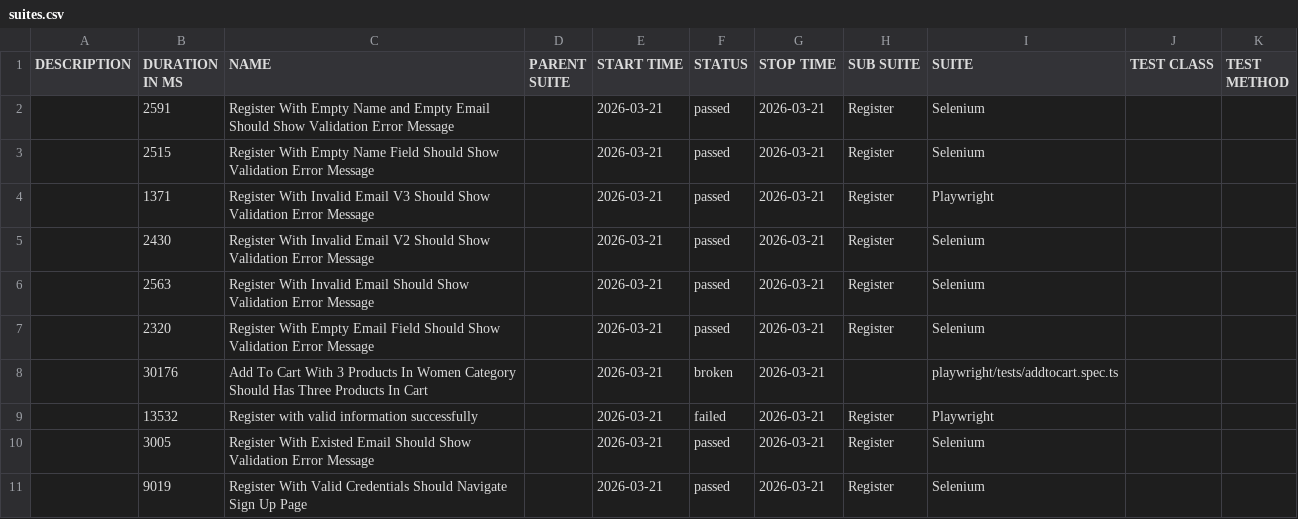
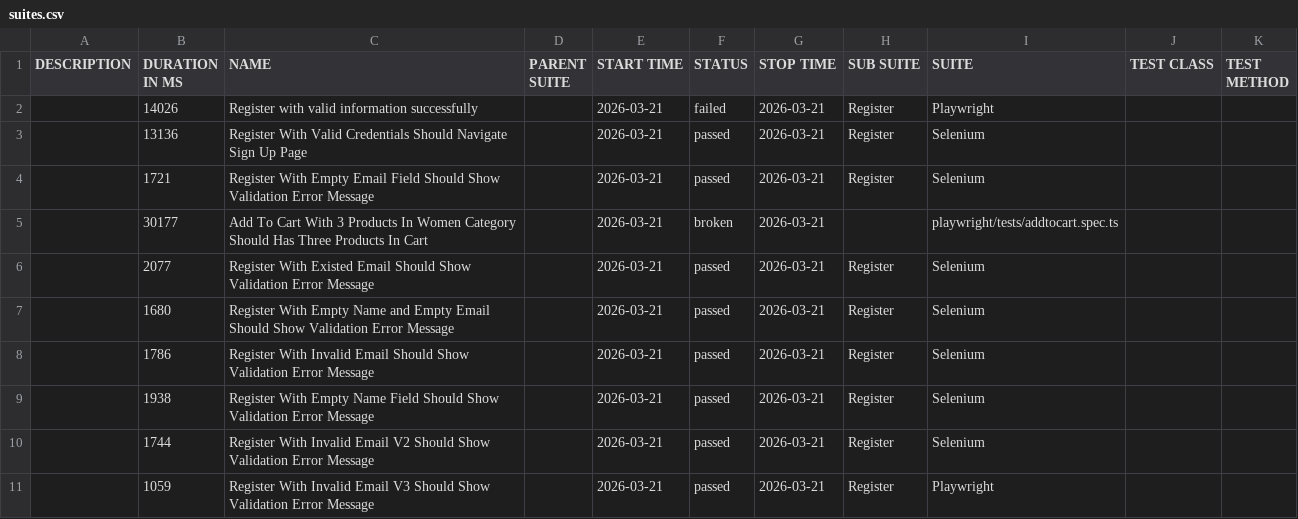
Before and after one commit to NguyenHongPhong/QA-automation-robot, a CSV file: data/suites.csv, drawn as a sheet.

```diff
--- a/data/suites.csv
+++ b/data/suites.csv
@@ -1,11 +1,11 @@
 "DESCRIPTION","DURATION IN MS","NAME","PARENT SUITE","START TIME","STATUS","STOP TIME","SUB SUITE","SUITE","TEST CLASS","TEST METHOD"
-"","2591","Register With Empty Name and Empty Email Should Show Validation Error Message","","2026-03-21","passed","2026-03-21","Register","Selenium","",""
-"","2515","Register With Empty Name Field Should Show Validation Error Message","","2026-03-21","passed","2026-03-21","Register","Selenium","",""
-"","1371","Register With Invalid Email V3 Should Show Validation Error Message","","2026-03-21","passed","2026-03-21","Register","Playwright","",""
-"","2430","Register With Invalid Email V2 Should Show Validation Error Message","","2026-03-21","passed","2026-03-21","Register","Selenium","",""
-"","2563","Register With Invalid Email Should Show Validation Error Message","","2026-03-21","passed","2026-03-21","Register","Selenium","",""
-"","2320","Register With Empty Email Field Should Show Validation Error Message","","2026-03-21","passed","2026-03-21","Register","Selenium","",""
-"","30176","Add To Cart With 3 Products In Women Category Should Has Three Products In Cart","","2026-03-21","broken","2026-03-21","","playwright/tests/addtocart.spec.ts","",""
-"","13532","Register with valid information successfully","","2026-03-21","failed","2026-03-21","Register","Playwright","",""
-"","3005","Register With Existed Email Should Show Validation Error Message","","2026-03-21","passed","2026-03-21","Register","Selenium","",""
-"","9019","Register With Valid Credentials Should Navigate Sign Up Page","","2026-03-21","passed","2026-03-21","Register","Selenium","",""
+"","14026","Register with valid information successfully","","2026-03-21","failed","2026-03-21","Register","Playwright","",""
+"","13136","Register With Valid Credentials Should Navigate Sign Up Page","","2026-03-21","passed","2026-03-21","Register","Selenium","",""
+"","1721","Register With Empty Email Field Should Show Validation Error Message","","2026-03-21","passed","2026-03-21","Register","Selenium","",""
+"","30177","Add To Cart With 3 Products In Women Category Should Has Three Products In Cart","","2026-03-21","broken","2026-03-21","","playwright/tests/addtocart.spec.ts","",""
+"","2077","Register With Existed Email Should Show Validation Error Message","","2026-03-21","passed","2026-03-21","Register","Selenium","",""
+"","1680","Register With Empty Name and Empty Email Should Show Validation Error Message","","2026-03-21","passed","2026-03-21","Register","Selenium","",""
+"","1786","Register With Invalid Email Should Show Validation Error Message","","2026-03-21","passed","2026-03-21","Register","Selenium","",""
+"","1938","Register With Empty Name Field Should Show Validation Error Message","","2026-03-21","passed","2026-03-21","Register","Selenium","",""
+"","1744","Register With Invalid Email V2 Should Show Validation Error Message","","2026-03-21","passed","2026-03-21","Register","Selenium","",""
+"","1059","Register With Invalid Email V3 Should Show Validation Error Message","","2026-03-21","passed","2026-03-21","Register","Playwright","",""
```
Also changed, not shown: 39 other files.
